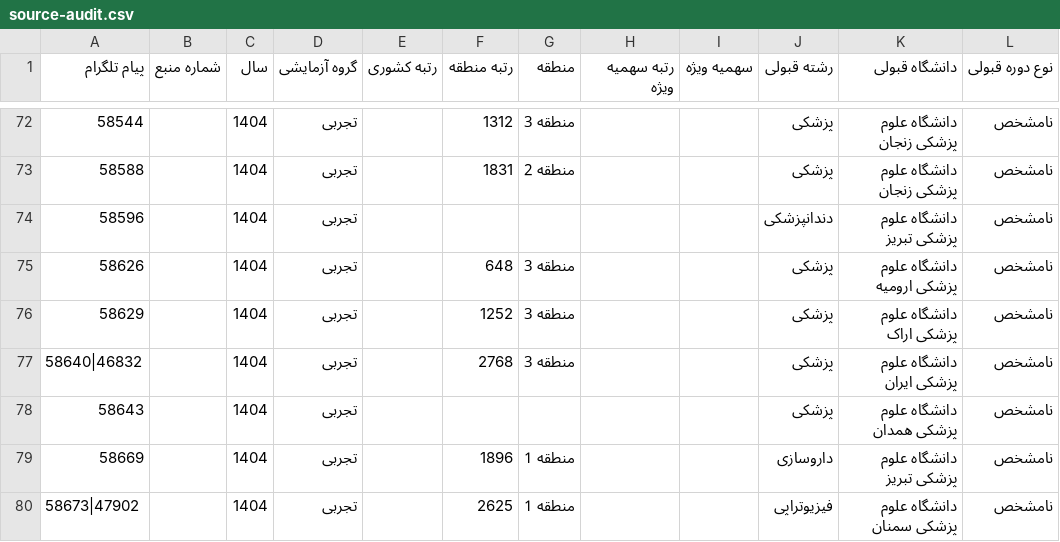
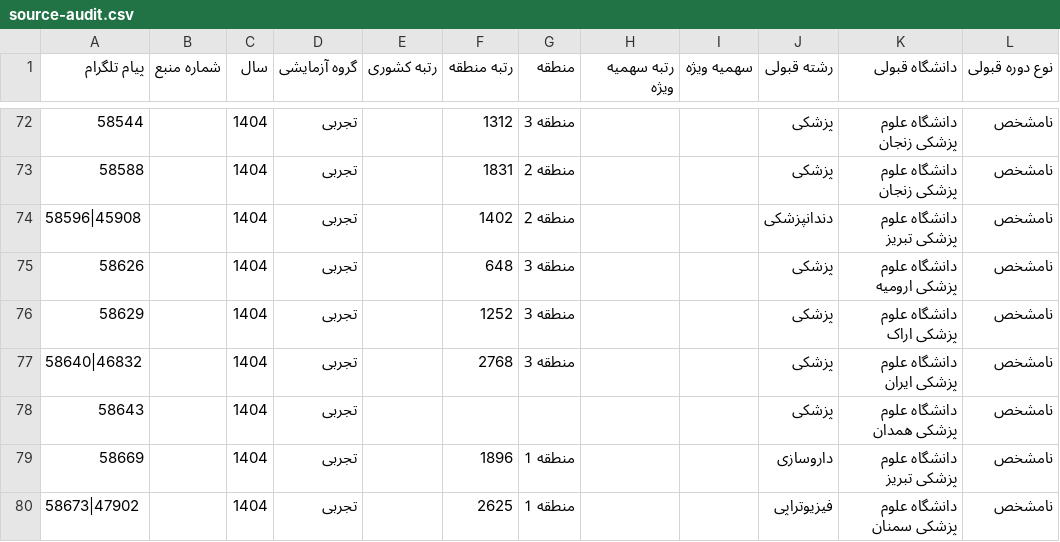
Before and after one commit to mrst10578/Entekhab-Reshte, a CSV file: data/raw/sibtorsh/experimental/1404/source-audit.csv, drawn as a sheet; only a part is shown, gaps mark what is left out; the diff names each change by its address in the sheet, - before the commit and + after, or states it on an @@ line.

Commit message:
Add verified regional rank for Amirhossein Hajjari

```diff
--- a/data/raw/sibtorsh/experimental/1404/source-audit.csv
+++ b/data/raw/sibtorsh/experimental/1404/source-audit.csv
-A74 (پیام تلگرام): 58596
+A74 (پیام تلگرام): 58596|45908
-F74 (رتبه منطقه): (empty)
+F74 (رتبه منطقه): 1402
-G74 (منطقه): (empty)
+G74 (منطقه): منطقه 2
```
